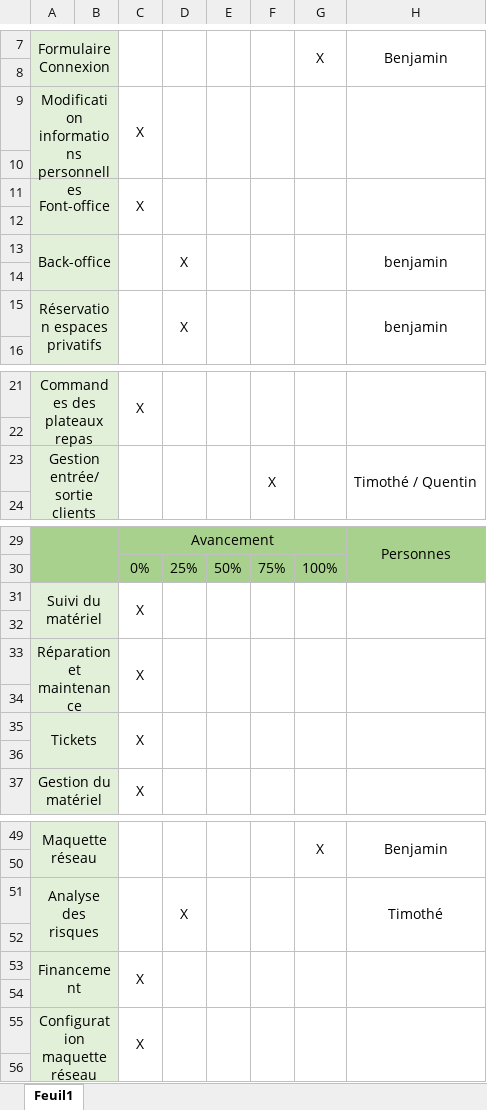
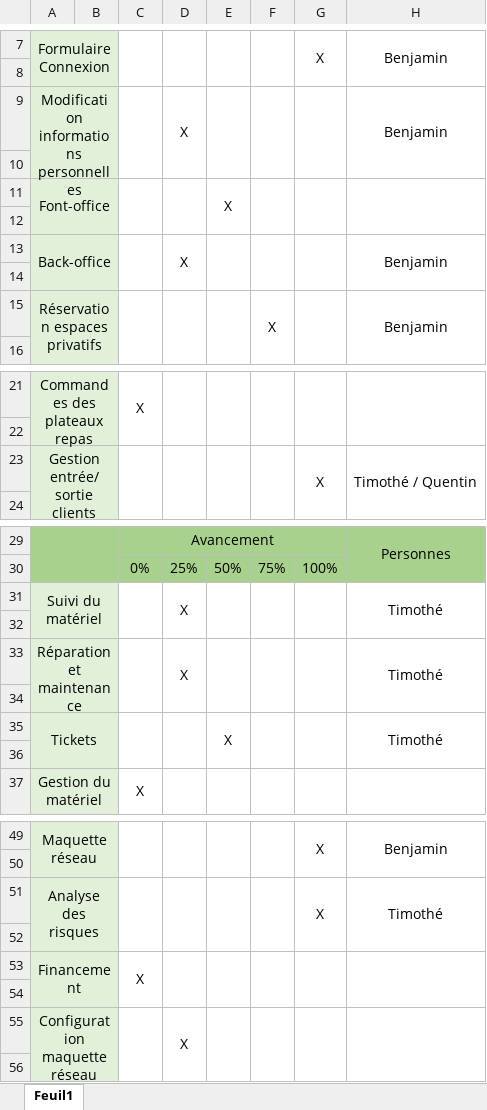
Before and after one commit to FernandezBenjamin/worknshare, an Excel workbook: Documents/avancement.xlsx, sheet Feuil1, drawn as a sheet; only a part is shown, gaps mark what is left out; values as stored, in another font and other column widths than the file's, no borders; conditional formats not drawn; removed rows and columns are numbered as before the commit, all else as after; the diff names each change by its address in the sheet, - before the commit and + after, or states it on an @@ line.

```diff
--- a/Documents/avancement.xlsx (sheet Feuil1)
+++ b/Documents/avancement.xlsx (sheet Feuil1)
-row 9: Modification informations personnelles |  | X
+row 9: Modification informations personnelles |  |  | X |  |  |  | Benjamin
-C11: X
+C11: (empty)
-E11: (empty)
+E11: X
-H13: benjamin
+H13: Benjamin
-D15: X
+D15: (empty)
-F15: (empty)
+F15: X
-H15: benjamin
+H15: Benjamin
-F23: X
+F23: (empty)
-G23: (empty)
+G23: X
-row 31: Suivi du matériel |  | X
+row 31: Suivi du matériel |  |  | X |  |  |  | Timothé
-row 33: Réparation et maintenance |  | X
+row 33: Réparation et maintenance |  |  | X |  |  |  | Timothé
-row 35: Tickets |  | X
+row 35: Tickets |  |  |  | X |  |  | Timothé
-D51: X
+D51: (empty)
-G51: (empty)
+G51: X
-C55: X
+C55: (empty)
-D55: (empty)
+D55: X
```
Also changed, not shown: Documents/AnalyseRisque.xlsx.
